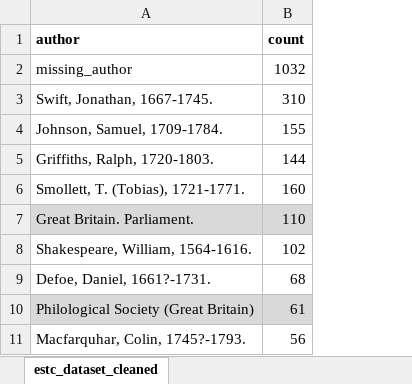
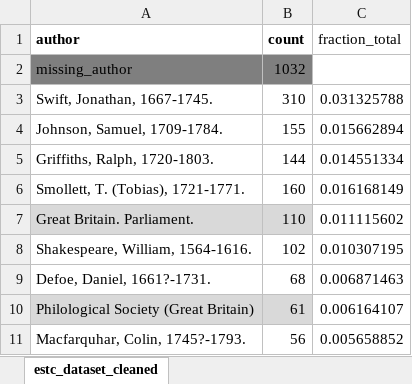
Before and after one commit to asnowmenjig/IS590-Open-Data-Mashups, an Excel workbook: dataset-inventory/estc/estc_dataset_standard_1.xlsx, sheet estc_dataset_cleaned, drawn as a sheet; only a part is shown; values as stored, in another font and other column widths than the file's, no borders; the diff names each change by its address in the sheet, - before the commit and + after, or states it on an @@ line.

Commit message:
standardizing file

```diff
--- a/dataset-inventory/estc/estc_dataset_standard_1.xlsx (sheet estc_dataset_cleaned)
+++ b/dataset-inventory/estc/estc_dataset_standard_1.xlsx (sheet estc_dataset_cleaned)
+column C (fraction_total), rows 3-11: 0.031325788 | 0.015662894 | 0.014551334 | 0.016168149 | 0.011115602 | 0.010307195 | 0.006871463 | 0.006164107 | 0.005658852
-A2:B2 fill: none
+A2:B2 fill: #7F7F7F
```
